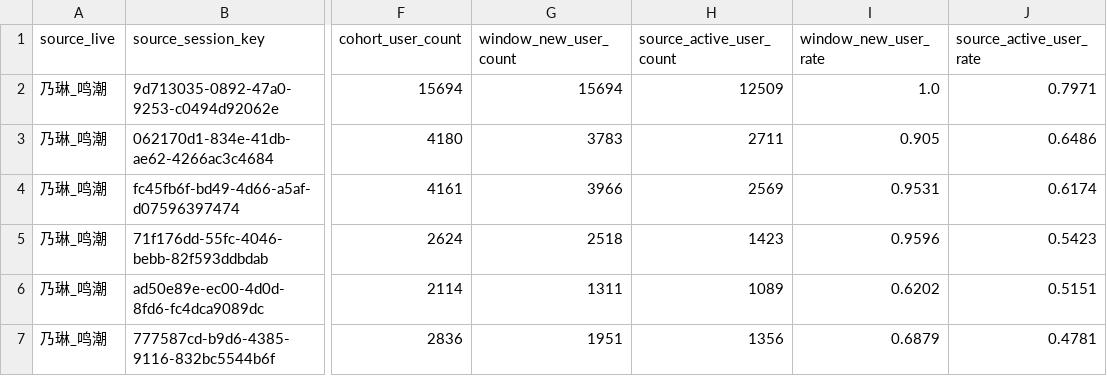
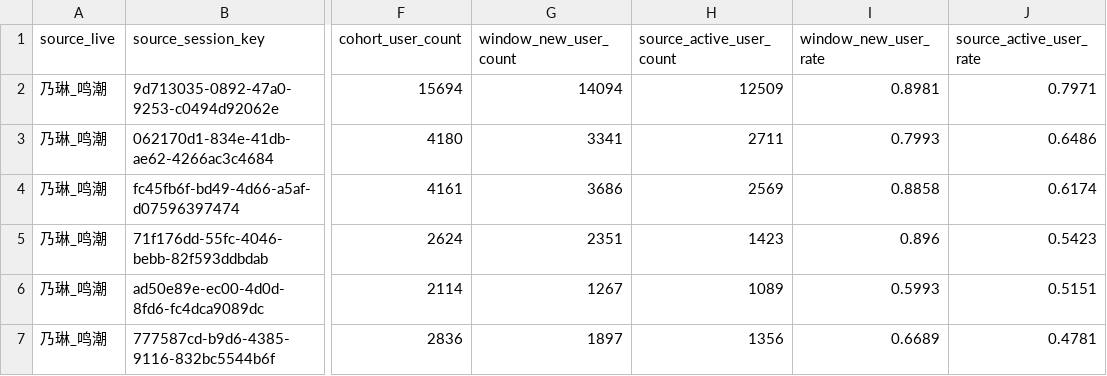
Before and after one commit to LEN5010/ASdata, a CSV file: 分析结果/乃琳_鸣潮_后续承接分析/00_source_cohorts.csv, drawn as a sheet; only a part is shown, gaps mark what is left out; the diff names each change by its address in the sheet, - before the commit and + after, or states it on an @@ line.

```diff
--- a/分析结果/乃琳_鸣潮_后续承接分析/00_source_cohorts.csv
+++ b/分析结果/乃琳_鸣潮_后续承接分析/00_source_cohorts.csv
-G2 (window_new_user_count): 15694
+G2 (window_new_user_count): 14094
-I2 (window_new_user_rate): 1.0
+I2 (window_new_user_rate): 0.8981
-G3 (window_new_user_count): 3783
+G3 (window_new_user_count): 3341
-I3 (window_new_user_rate): 0.905
+I3 (window_new_user_rate): 0.7993
-G4 (window_new_user_count): 3966
+G4 (window_new_user_count): 3686
-I4 (window_new_user_rate): 0.9531
+I4 (window_new_user_rate): 0.8858
-G5 (window_new_user_count): 2518
+G5 (window_new_user_count): 2351
-I5 (window_new_user_rate): 0.9596
+I5 (window_new_user_rate): 0.896
-G6 (window_new_user_count): 1311
+G6 (window_new_user_count): 1267
-I6 (window_new_user_rate): 0.6202
+I6 (window_new_user_rate): 0.5993
-G7 (window_new_user_count): 1951
+G7 (window_new_user_count): 1897
-I7 (window_new_user_rate): 0.6879
+I7 (window_new_user_rate): 0.6689
```
Also changed, not shown: 分析结果/conversion_report_乃琳鸣潮.csv, 分析结果/fans_conversion_三人多阈值.csv, 25 other files.
